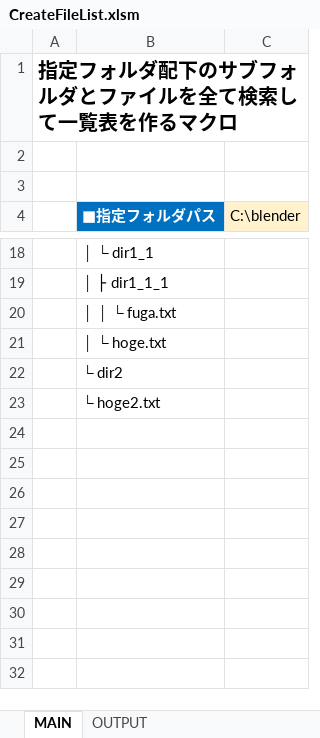
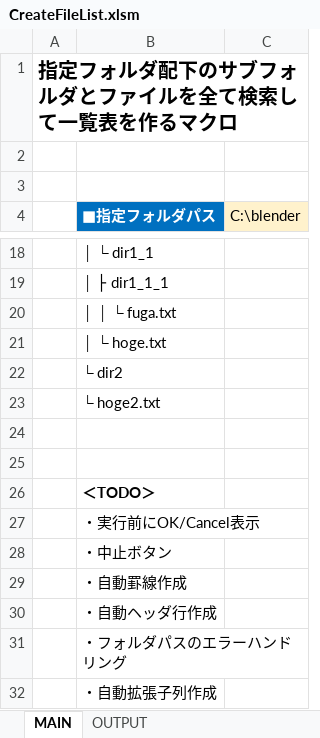
Before and after one commit to mtk57/PublicMemo, an Excel workbook: VBA/指定フォルダ配下のサブフォルダとファイルを全て検索して一覧表を作るマクロ/CreateFileList.xlsm, sheet MAIN, drawn as a sheet; only a part is shown, gaps mark what is left out; values as stored, in another font and other column widths than the file's, no borders; charts and pictures not drawn; the diff names each change by its address in the sheet, - before the commit and + after, or states it on an @@ line.

Commit message:
TODO追加

```diff
--- a/VBA/指定フォルダ配下のサブフォルダとファイルを全て検索して一覧表を作るマクロ/CreateFileList.xlsm (sheet MAIN)
+++ b/VBA/指定フォルダ配下のサブフォルダとファイルを全て検索して一覧表を作るマクロ/CreateFileList.xlsm (sheet MAIN)
+row 24: (empty)
+row 25: (empty)
+row 26:  | ＜TODO＞
+row 27:  | ・実行前にOK/Cancel表示
+row 28:  | ・中止ボタン
+row 29:  | ・自動罫線作成
+row 30:  | ・自動ヘッダ行作成
+row 31:  | ・フォルダパスのエラーハンドリング
+row 32:  | ・自動拡張子列作成
```
